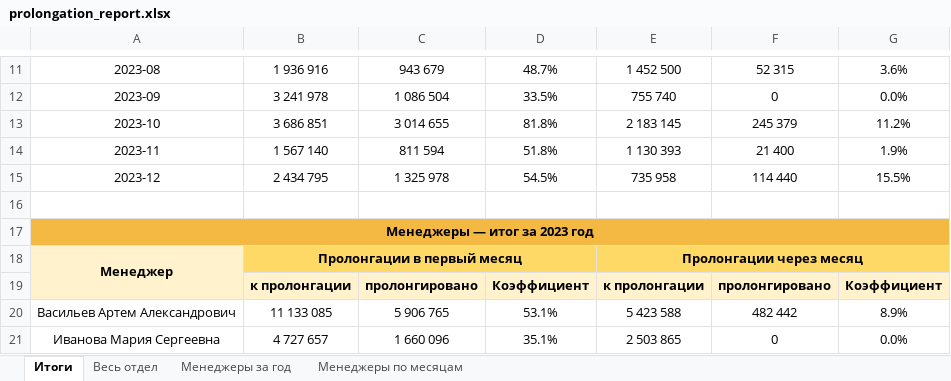
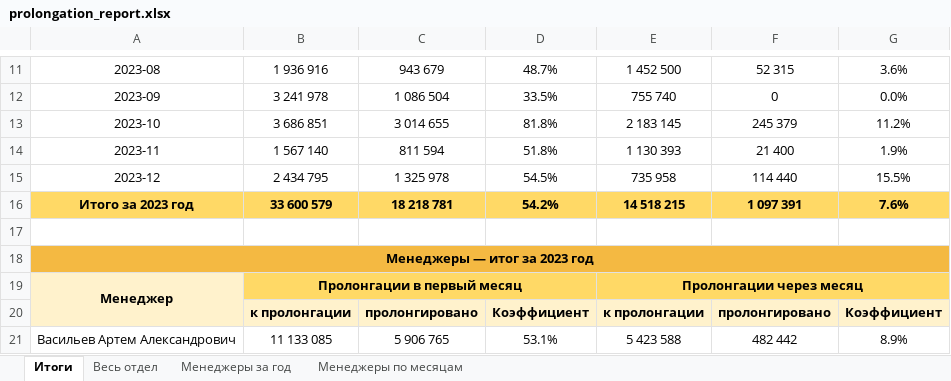
Before and after one commit to ScarFace11/contract-prolongation, an Excel workbook: prolongation_report.xlsx, sheet Итоги, drawn as a sheet; only a part is shown, gaps mark what is left out; the shorter side is filled out with more unchanged rows; values as stored, in another font and other column widths than the file's, no borders; the diff names each change by its address in the sheet, - before the commit and + after, or states it on an @@ line.

Commit message:
Add dept yearly total row to Итоги sheet

```diff
--- a/prolongation_report.xlsx (sheet Итоги)
+++ b/prolongation_report.xlsx (sheet Итоги)
+row 16: Итого за 2023 год | 33 600 579 | 18 218 781 | 54.2% | 14 518 215 | 1 097 391 | 7.6%
```
Also changed, not shown: 1 other file.
